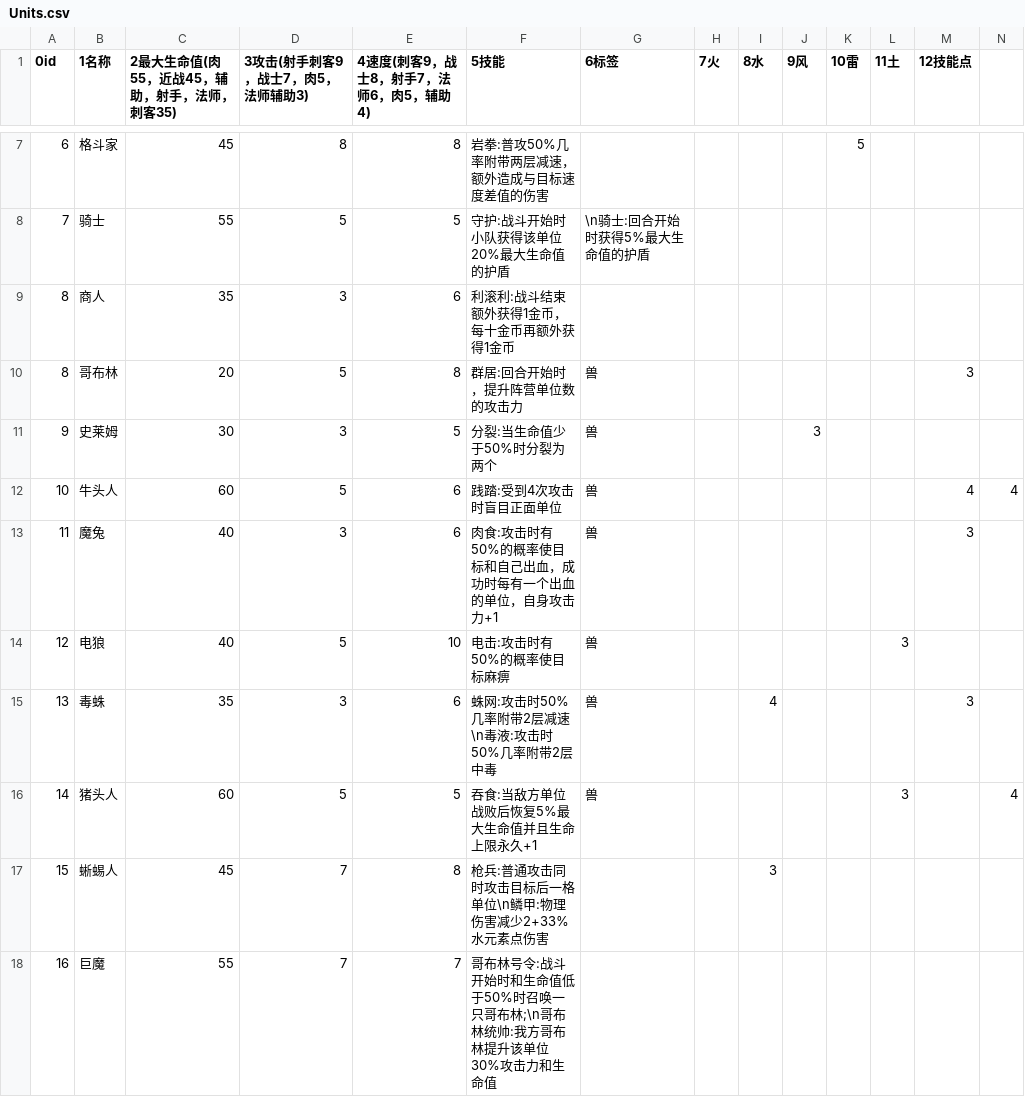
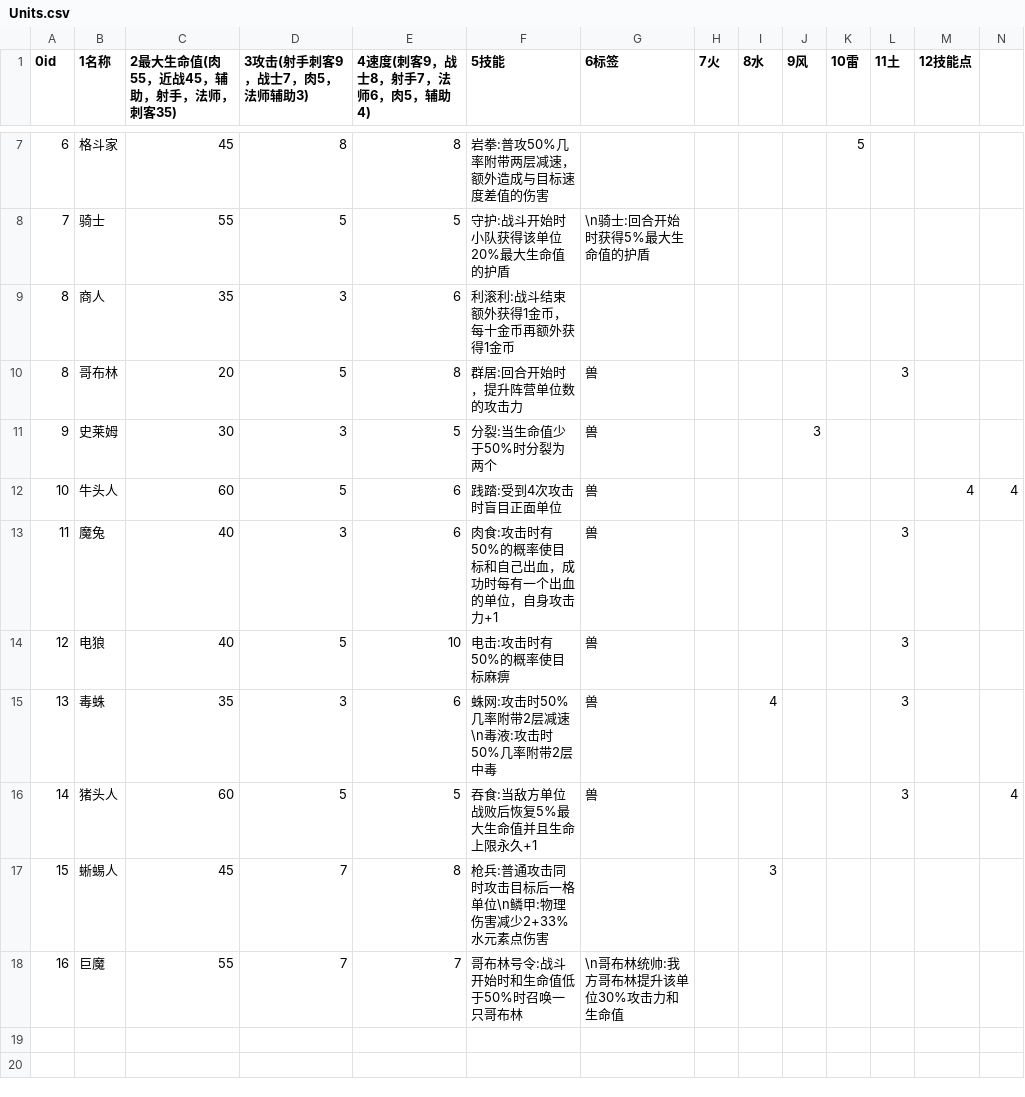
Before and after one commit to 15008346321/The-Avenging-Hero, a CSV file: Assets/Resources/Configs/Units/Units.csv, drawn as a sheet; only a part is shown, gaps mark what is left out.

```diff
--- a/Assets/Resources/Configs/Units/Units.csv
+++ b/Assets/Resources/Configs/Units/Units.csv
@@ -9,10 +9,10 @@
 8,商人,35,3,6,利滚利:战斗结束额外获得1金币，每十金币再额外获得1金币,,,,,,,,
-8,哥布林,20,5,8,群居:回合开始时，提升阵营单位数的攻击力,兽,,,,,,3,
+8,哥布林,20,5,8,群居:回合开始时，提升阵营单位数的攻击力,兽,,,,,3,,
 9,史莱姆,30,3,5,分裂:当生命值少于50%时分裂为两个,兽,,,3,,,,
 10,牛头人,60,5,6,践踏:受到4次攻击时盲目正面单位,兽,,,,,,4,4
-11,魔兔,40,3,6,肉食:攻击时有50%的概率使目标和自己出血，成功时每有一个出血的单位，自身攻击力+1,兽,,,,,,3,
+11,魔兔,40,3,6,肉食:攻击时有50%的概率使目标和自己出血，成功时每有一个出血的单位，自身攻击力+1,兽,,,,,3,,
 12,电狼,40,5,10,电击:攻击时有50%的概率使目标麻痹,兽,,,,,3,,
-13,毒蛛,35,3,6,蛛网:攻击时50%几率附带2层减速\n毒液:攻击时50%几率附带2层中毒,兽,,4,,,,3,
+13,毒蛛,35,3,6,蛛网:攻击时50%几率附带2层减速\n毒液:攻击时50%几率附带2层中毒,兽,,4,,,3,,
 14,猪头人,60,5,5,吞食:当敌方单位战败后恢复5%最大生命值并且生命上限永久+1,兽,,,,,3,,4
 15,蜥蜴人,45,7,8,枪兵:普通攻击同时攻击目标后一格单位\n鳞甲:物理伤害减少2+33%水元素点伤害,,,3,,,,,
-16,巨魔,55,7,7,哥布林号令:战斗开始时和生命值低于50%时召唤一只哥布林;\n哥布林统帅:我方哥布林提升该单位30%攻击力和生命值,,,,,,,,
+16,巨魔,55,7,7,哥布林号令:战斗开始时和生命值低于50%时召唤一只哥布林,\n哥布林统帅:我方哥布林提升该单位30%攻击力和生命值,,,,,,,
```
Also changed, not shown: 22 other files.
